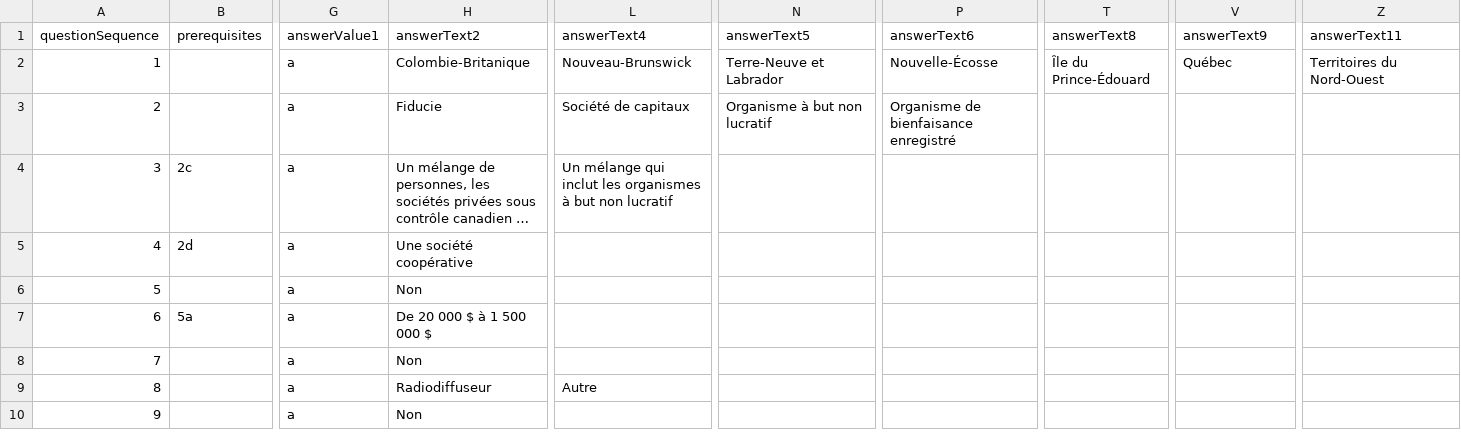
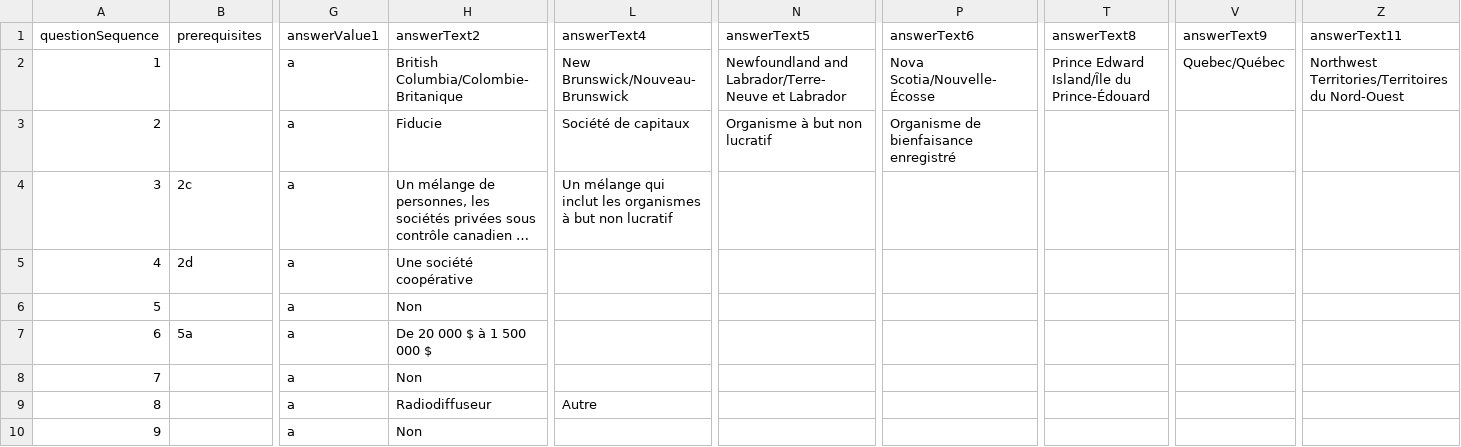
Before and after one commit to wonda05/covid19-business-support-finder-FR, a CSV file: static/data/questions.csv, drawn as a sheet; only a part is shown, gaps mark what is left out; long unchanged cells end in …; the diff names each change by its address in the sheet, - before the commit and + after, or states it on an @@ line.

Commit message:
put bilingual terms for first question

```diff
--- a/static/data/questions.csv
+++ b/static/data/questions.csv
-H2 (answerText2): Colombie-Britanique
+H2 (answerText2): British Columbia/Colombie-Britanique
-L2 (answerText4): Nouveau-Brunswick
+L2 (answerText4): New Brunswick/Nouveau-Brunswick
-N2 (answerText5): Terre-Neuve et Labrador
+N2 (answerText5): Newfoundland and Labrador/Terre-Neuve et Labrador
-P2 (answerText6): Nouvelle-Écosse
+P2 (answerText6): Nova Scotia/Nouvelle-Écosse
-T2 (answerText8): Ȋle du Prince-Édouard
+T2 (answerText8): Prince Edward Island/Ȋle du Prince-Édouard
-V2 (answerText9): Québec
+V2 (answerText9): Quebec/Québec
-Z2 (answerText11): Territoires du Nord-Ouest
+Z2 (answerText11): Northwest Territories/Territoires du Nord-Ouest
```
